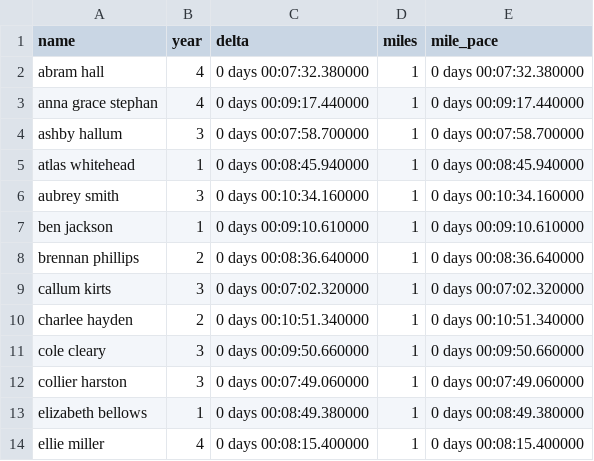
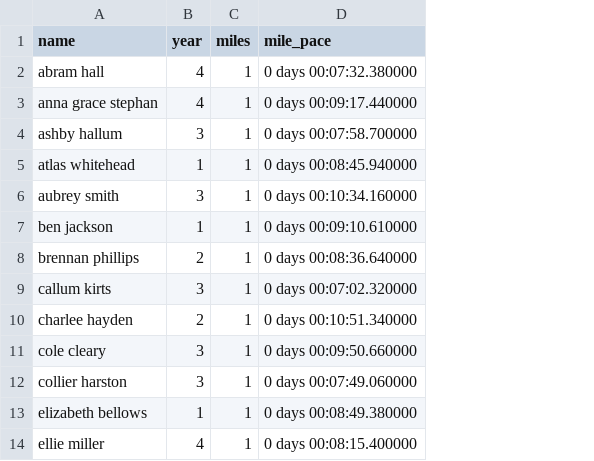
Before and after one commit to tompscanlan/dunn-xc-personal-records, a CSV file: 2021_season_data/race_1.csv, drawn as a sheet; only a part is shown; the diff names each change by its address in the sheet, - before the commit and + after, or states it on an @@ line.

```diff
--- a/2021_season_data/race_1.csv
+++ b/2021_season_data/race_1.csv
-column C (delta), rows 2-14: 0 days 00:07:32.380000 | 0 days 00:09:17.440000 | 0 days 00:07:58.700000 | 0 days 00:08:45.940000 | 0 days 00:10:34.160000 | 0 days 00:09:10.610000 | 0 days 00:08:36.640000 | 0 days 00:07:02.320000 | 0 days 00:10:51.340000 | 0 days 00:09:50.660000 | 0 days 00:07:49.060000 | 0 days 00:08:49.380000 | 0 days 00:08:15.400000
```
Also changed, not shown: 2021_season_data/besttimes.csv, 2021_season_data/race_0.csv, 19 other files.
